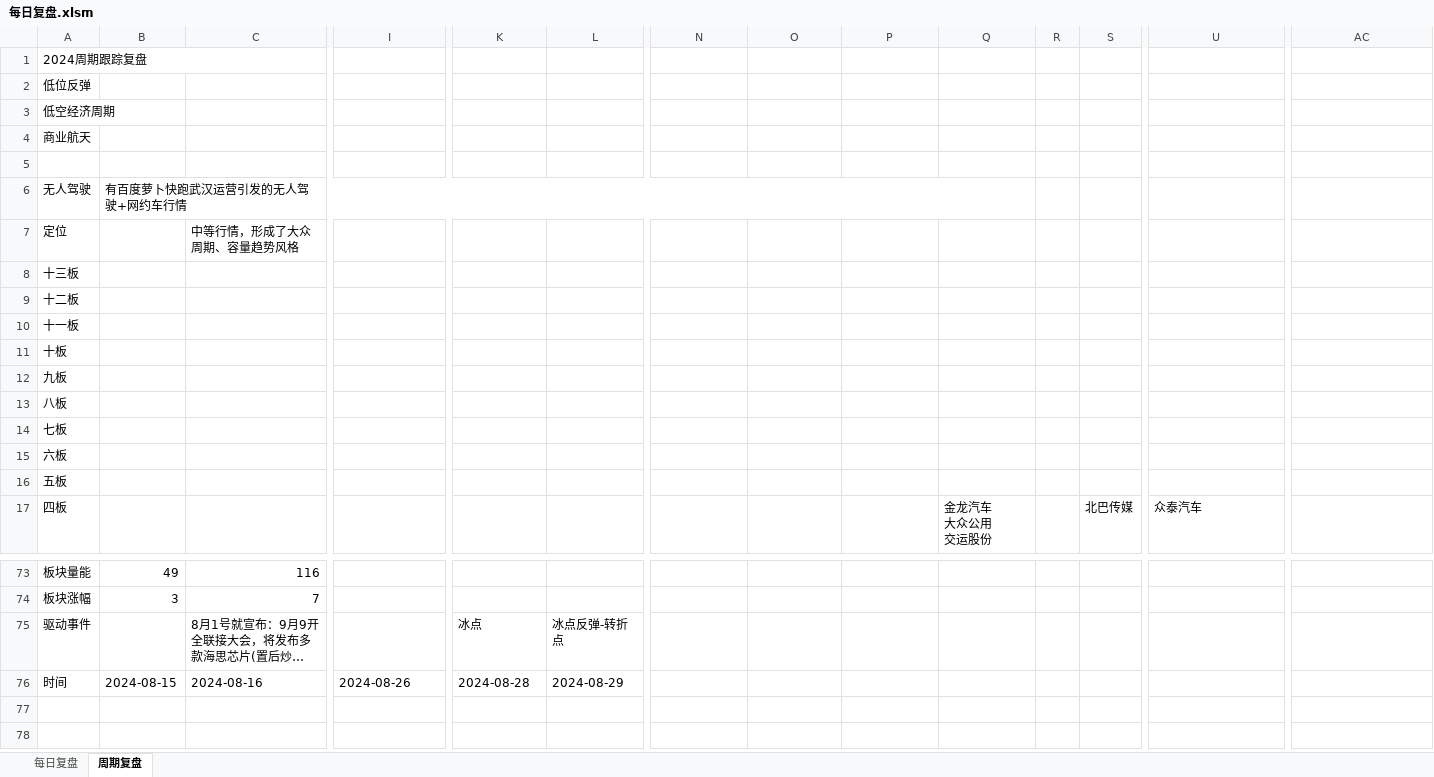
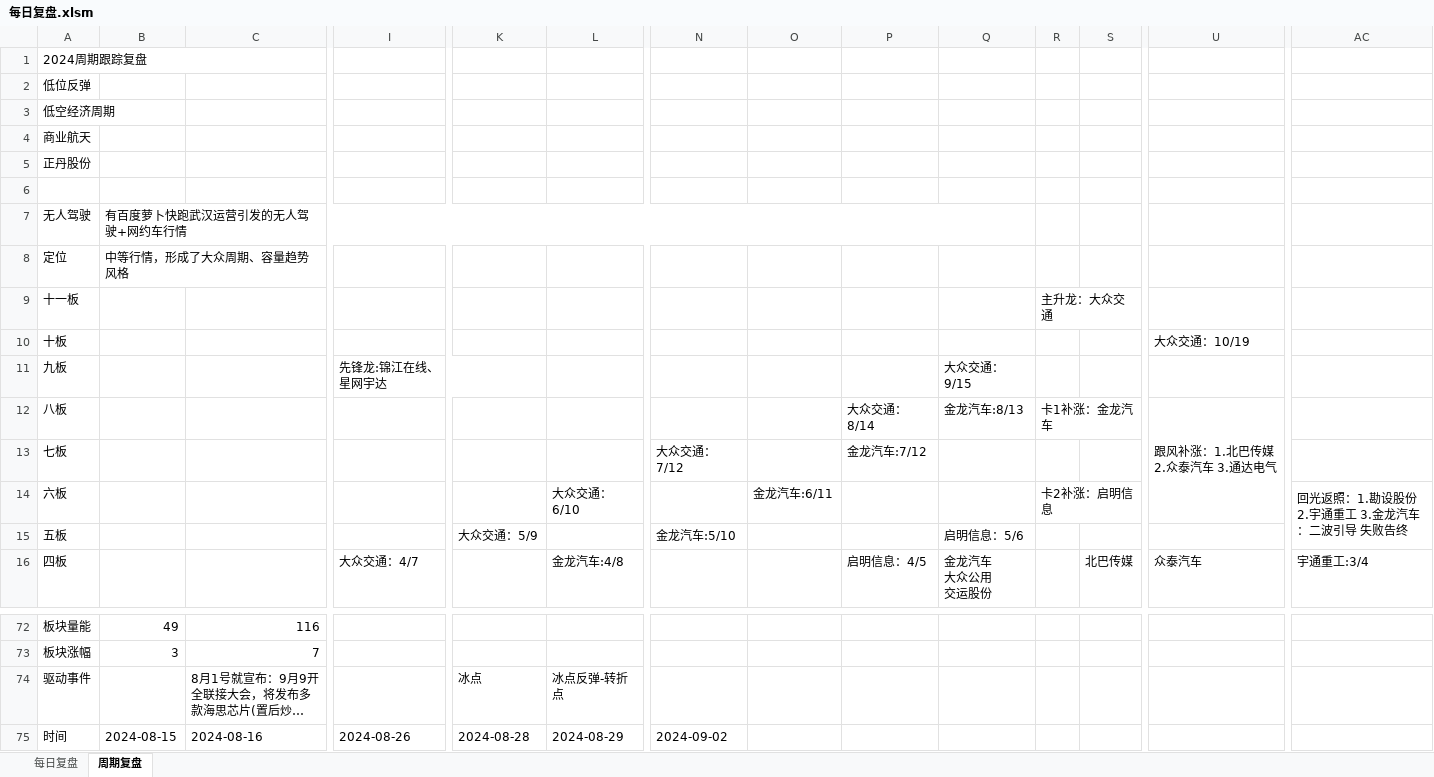
Before and after one commit to Edwin-Xu/edw_n, an Excel workbook: 股票/复盘/每日复盘.xlsm, sheet 周期复盘, drawn as a sheet; only a part is shown, gaps mark what is left out; long unchanged cells end in …; values as stored, in another font and other column widths than the file's, no cell formats; charts and pictures not drawn; removed rows and columns are numbered as before the commit, all else as after; rows hold the shown columns only; the diff covers the shown part only; the diff names each change by its address in the sheet, - before the commit and + after, or states it on an @@ line.

Commit message:
Edwin Xu Notes

```diff
--- a/股票/复盘/每日复盘.xlsm (sheet 周期复盘)
+++ b/股票/复盘/每日复盘.xlsm (sheet 周期复盘)
+row 5: 正丹股份
-B8: (empty)
+B8: 中等行情，形成了大众周期、容量趋势风格
+B8:G8 merged
-C8: 中等行情，形成了大众周期、容量趋势风格
+C8: (empty)
-C7:G7 merged
-row 8: 十三板
-row 9: 十二板
-R9: (empty)
+R9: 主升龙：大众交通
+R9:S9 merged
-U10: (empty)
+U10: 大众交通：10/19
-I11: (empty)
+I11: 先锋龙:锦江在线、星网宇达
+I11:K11 merged
-Q11: (empty)
+Q11: 大众交通：9/15
-row 13: 八板
+row 12: 八板 |  |  |  |  |  |  |  | 大众交通：8/14 | 金龙汽车:8/13 | 卡1补涨：金龙汽车 |  | 跟风补涨：1.北巴传媒 2.众泰汽车 3.通达电气
-N13: (empty)
+N13: 大众交通：7/12
-P13: (empty)
+P13: 金龙汽车:7/12
-L14: (empty)
+L14: 大众交通：6/10
-O14: (empty)
+O14: 金龙汽车:6/11
-R14: (empty)
+R14: 卡2补涨：启明信息
+R14:S14 merged
-AC14: (empty)
+AC14: 回光返照：1.勘设股份 2.宇通重工 3.金龙汽车：二波引导 失败告终
+AC14:AC15 merged
-K15: (empty)
+K15: 大众交通：5/9
-N15: (empty)
+N15: 金龙汽车:5/10
-Q15: (empty)
+Q15: 启明信息：5/6
-I16: (empty)
+I16: 大众交通：4/7
-L16: (empty)
+L16: 金龙汽车:4/8
-P16: (empty)
+P16: 启明信息：4/5
-AC16: (empty)
+AC16: 宇通重工:3/4
-N75: (empty)
+N75: 2024-09-02
```
Also changed, not shown: 1 added row, 1 removed row and 8 edited cells elsewhere in this sheet, cell formats, charts or pictures.
